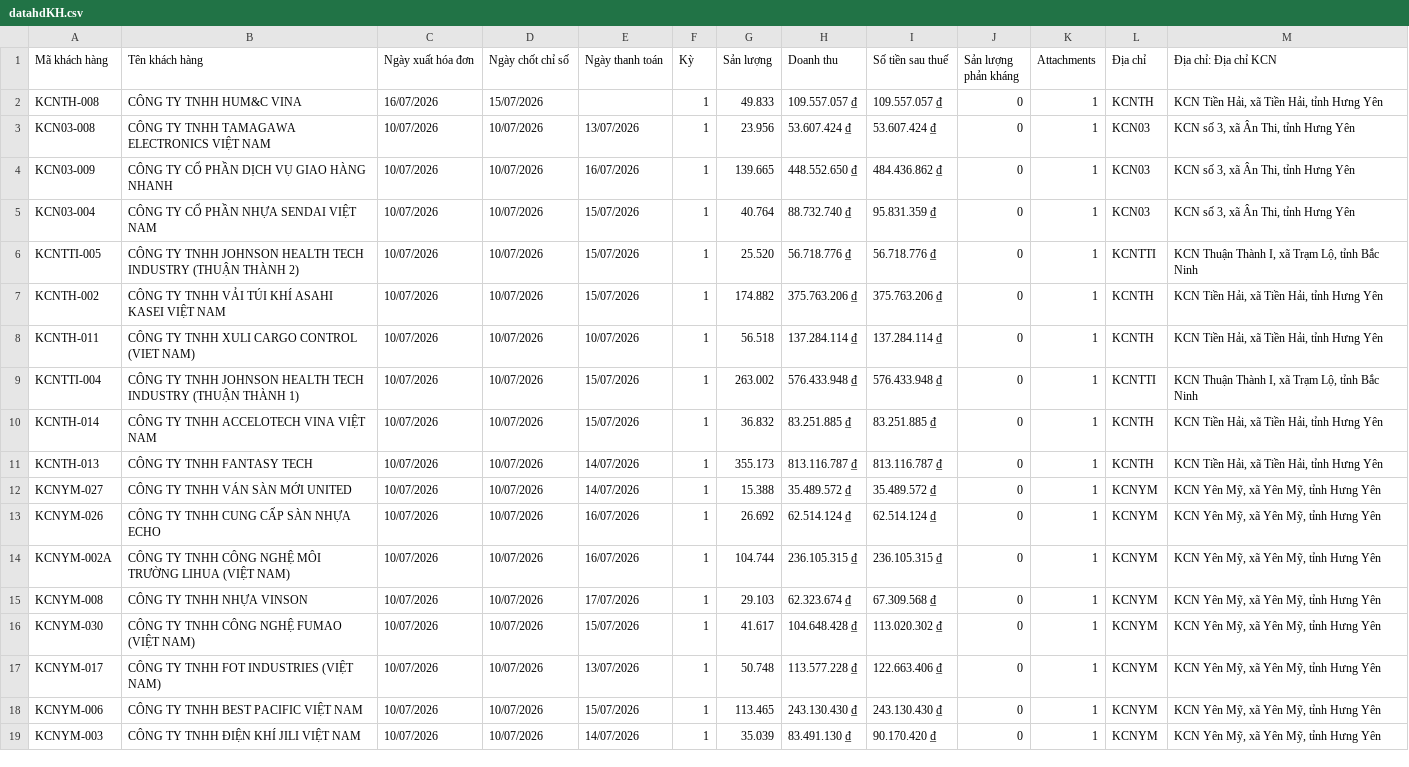
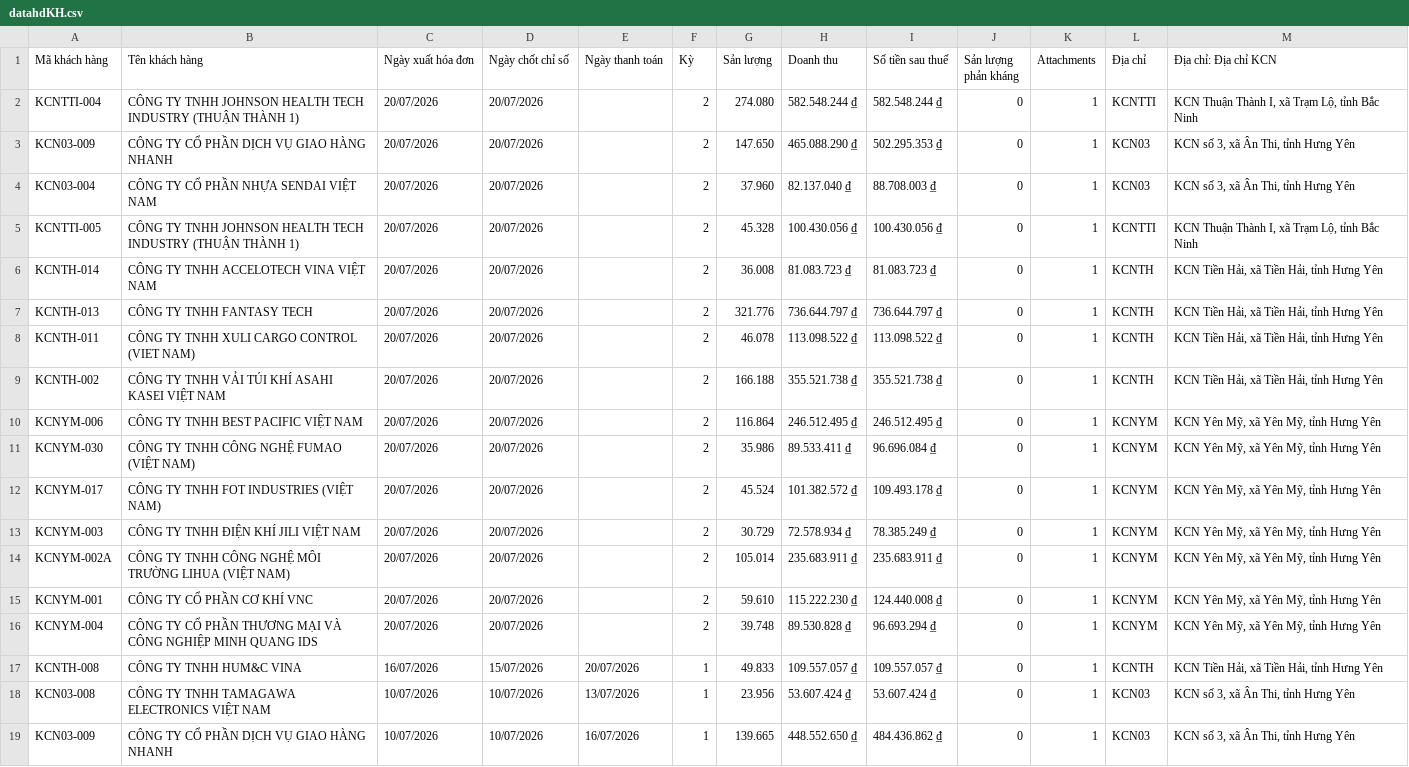
Before and after one commit to Gelex-Electric/shared-diary-pocketbase, a CSV file: public/datahdKH.csv, drawn as a sheet; only a part is shown; the shorter side is filled out with more unchanged rows.

```diff
--- a/public/datahdKH.csv
+++ b/public/datahdKH.csv
@@ -1,3 +1,18 @@
 "Mã khách hàng","Tên khách hàng","Ngày xuất hóa đơn","Ngày chốt chỉ số","Ngày thanh toán","Kỳ","Sản lượng","Doanh thu","Số tiền sau thuế","Sản lượng phản kháng","Attachments","Địa chỉ","Địa chỉ: Địa chỉ KCN"
-"KCNTH-008"," CÔNG TY TNHH HUM&C VINA","16/07/2026","15/07/2026",,"1","49.833","109.557.057 ₫","109.557.057 ₫","0","1","KCNTH","KCN Tiền Hải, xã Tiền Hải, tỉnh Hưng Yên"
+"KCNTTI-004","CÔNG TY TNHH JOHNSON HEALTH TECH INDUSTRY (THUẬN THÀNH 1)","20/07/2026","20/07/2026",,"2","274.080","582.548.244 ₫","582.548.244 ₫","0","1","KCNTTI","KCN Thuận Thành I, xã Trạm Lộ, tỉnh Bắc Ninh"
+"KCN03-009","CÔNG TY CỔ PHẦN DỊCH VỤ GIAO HÀNG NHANH","20/07/2026","20/07/2026",,"2","147.650","465.088.290 ₫","502.295.353 ₫","0","1","KCN03","KCN số 3, xã Ân Thi, tỉnh Hưng Yên"
+"KCN03-004","CÔNG TY CỔ PHẦN NHỰA SENDAI VIỆT NAM","20/07/2026","20/07/2026",,"2","37.960","82.137.040 ₫","88.708.003 ₫","0","1","KCN03","KCN số 3, xã Ân Thi, tỉnh Hưng Yên"
+"KCNTTI-005","CÔNG TY TNHH JOHNSON HEALTH TECH INDUSTRY (THUẬN THÀNH 1)","20/07/2026","20/07/2026",,"2","45.328","100.430.056 ₫","100.430.056 ₫","0","1","KCNTTI","KCN Thuận Thành I, xã Trạm Lộ, tỉnh Bắc Ninh"
+"KCNTH-014","CÔNG TY TNHH ACCELOTECH VINA VIỆT NAM","20/07/2026","20/07/2026",,"2","36.008","81.083.723 ₫","81.083.723 ₫","0","1","KCNTH","KCN Tiền Hải, xã Tiền Hải, tỉnh Hưng Yên"
+"KCNTH-013","CÔNG TY TNHH FANTASY TECH","20/07/2026","20/07/2026",,"2","321.776","736.644.797 ₫","736.644.797 ₫","0","1","KCNTH","KCN Tiền Hải, xã Tiền Hải, tỉnh Hưng Yên"
+"KCNTH-011","CÔNG TY TNHH XULI CARGO CONTROL (VIET NAM)","20/07/2026","20/07/2026",,"2","46.078","113.098.522 ₫","113.098.522 ₫","0","1","KCNTH","KCN Tiền Hải, xã Tiền Hải, tỉnh Hưng Yên"
+"KCNTH-002","CÔNG TY TNHH VẢI TÚI KHÍ ASAHI KASEI VIỆT NAM","20/07/2026","20/07/2026",,"2","166.188","355.521.738 ₫","355.521.738 ₫","0","1","KCNTH","KCN Tiền Hải, xã Tiền Hải, tỉnh Hưng Yên"
+"KCNYM-006","CÔNG TY TNHH BEST PACIFIC VIỆT NAM","20/07/2026","20/07/2026",,"2","116.864","246.512.495 ₫","246.512.495 ₫","0","1","KCNYM","KCN Yên Mỹ, xã Yên Mỹ, tỉnh Hưng Yên"
+"KCNYM-030","CÔNG TY TNHH CÔNG NGHỆ FUMAO (VIỆT NAM)","20/07/2026","20/07/2026",,"2","35.986","89.533.411 ₫","96.696.084 ₫","0","1","KCNYM","KCN Yên Mỹ, xã Yên Mỹ, tỉnh Hưng Yên"
+"KCNYM-017","CÔNG TY TNHH FOT INDUSTRIES (VIỆT NAM)","20/07/2026","20/07/2026",,"2","45.524","101.382.572 ₫","109.493.178 ₫","0","1","KCNYM","KCN Yên Mỹ, xã Yên Mỹ, tỉnh Hưng Yên"
+"KCNYM-003","CÔNG TY TNHH ĐIỆN KHÍ JILI VIỆT NAM","20/07/2026","20/07/2026",,"2","30.729","72.578.934 ₫","78.385.249 ₫","0","1","KCNYM","KCN Yên Mỹ, xã Yên Mỹ, tỉnh Hưng Yên"
+"KCNYM-002A","CÔNG TY TNHH CÔNG NGHỆ MÔI TRƯỜNG LIHUA (VIỆT NAM)","20/07/2026","20/07/2026",,"2","105.014","235.683.911 ₫","235.683.911 ₫","0","1","KCNYM","KCN Yên Mỹ, xã Yên Mỹ, tỉnh Hưng Yên"
+"KCNYM-001","CÔNG TY CỔ PHẦN CƠ KHÍ VNC","20/07/2026","20/07/2026",,"2","59.610","115.222.230 ₫","124.440.008 ₫","0","1","KCNYM","KCN Yên Mỹ, xã Yên Mỹ, tỉnh Hưng Yên"
+"KCNYM-004","CÔNG TY CỔ PHẦN THƯƠNG MẠI VÀ CÔNG NGHIỆP MINH QUANG IDS","20/07/2026","20/07/2026",,"2","39.748","89.530.828 ₫","96.693.294 ₫","0","1","KCNYM","KCN Yên Mỹ, xã Yên Mỹ, tỉnh Hưng Yên"
+"KCNTH-008"," CÔNG TY TNHH HUM&C VINA","16/07/2026","15/07/2026","20/07/2026","1","49.833","109.557.057 ₫","109.557.057 ₫","0","1","KCNTH","KCN Tiền Hải, xã Tiền Hải, tỉnh Hưng Yên"
 "KCN03-008","CÔNG TY TNHH TAMAGAWA ELECTRONICS VIỆT NAM","10/07/2026","10/07/2026","13/07/2026","1","23.956","53.607.424 ₫","53.607.424 ₫","0","1","KCN03","KCN số 3, xã Ân Thi, tỉnh Hưng Yên"
```
